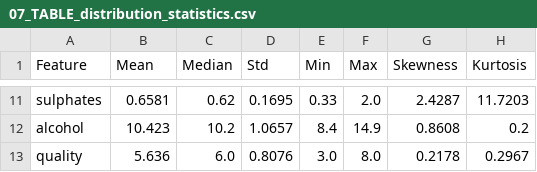
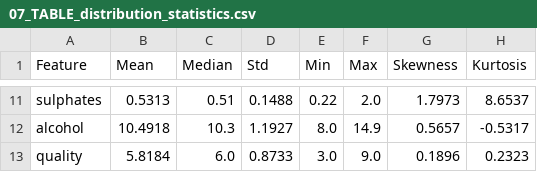
Before and after one commit to Deokdoki/AKI_Paper, a CSV file: results/07_TABLE_distribution_statistics.csv, drawn as a sheet; only a part is shown, gaps mark what is left out; the diff covers the shown part only; the diff names each change by its address in the sheet, - before the commit and + after, or states it on an @@ line.

```diff
--- a/results/07_TABLE_distribution_statistics.csv
+++ b/results/07_TABLE_distribution_statistics.csv
-B11 (Mean): 0.6581
+B11 (Mean): 0.5313
-C11 (Median): 0.62
+C11 (Median): 0.51
-D11 (Std): 0.1695
+D11 (Std): 0.1488
-E11 (Min): 0.33
+E11 (Min): 0.22
-G11 (Skewness): 2.4287
+G11 (Skewness): 1.7973
-H11 (Kurtosis): 11.7203
+H11 (Kurtosis): 8.6537
-B12 (Mean): 10.423
+B12 (Mean): 10.4918
-C12 (Median): 10.2
+C12 (Median): 10.3
-D12 (Std): 1.0657
+D12 (Std): 1.1927
-E12 (Min): 8.4
+E12 (Min): 8.0
-G12 (Skewness): 0.8608
+G12 (Skewness): 0.5657
-H12 (Kurtosis): 0.2
+H12 (Kurtosis): -0.5317
-B13 (Mean): 5.636
+B13 (Mean): 5.8184
-D13 (Std): 0.8076
+D13 (Std): 0.8733
-F13 (Max): 8.0
+F13 (Max): 9.0
-G13 (Skewness): 0.2178
+G13 (Skewness): 0.1896
-H13 (Kurtosis): 0.2967
+H13 (Kurtosis): 0.2323
```
Also changed, not shown: 6 added rows, 6 removed rows and 19 edited cells elsewhere in this file, results/08_TABLE_statistical_tests.csv, results/09_TABLE_statistical_tests.csv, 37 other files.
